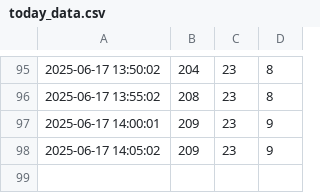
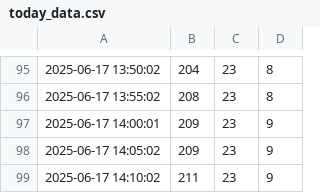
Before and after one commit to CharmingZh/gym_data_repo, a CSV file: data/today_data.csv, drawn as a sheet; only a part is shown, gaps mark what is left out.

Commit message:
Update today_data.csv on 2025-06-17 14:10:06

```diff
--- a/data/today_data.csv
+++ b/data/today_data.csv
@@ -98 +98,2 @@
 2025-06-17 14:05:02,209,23,9
+2025-06-17 14:10:02,211,23,9
```
Also changed, not shown: data/circle.csv, data/east.csv, 1 other file.
